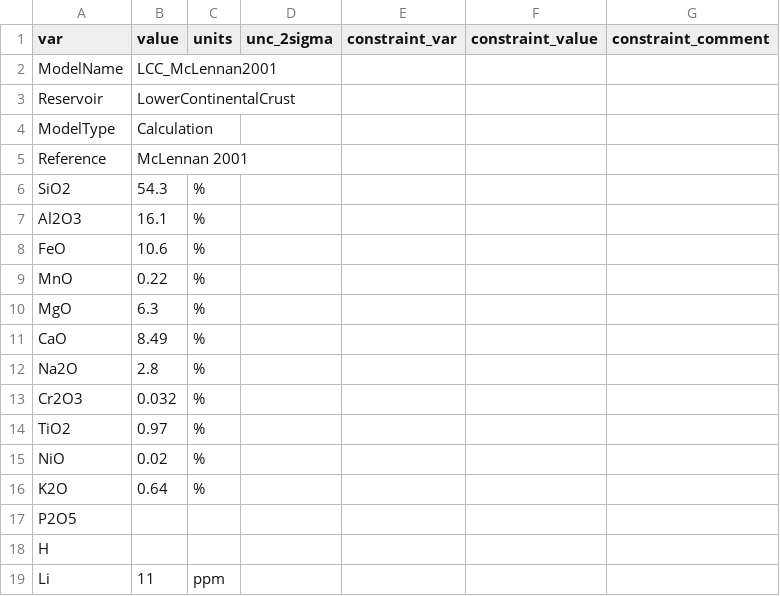
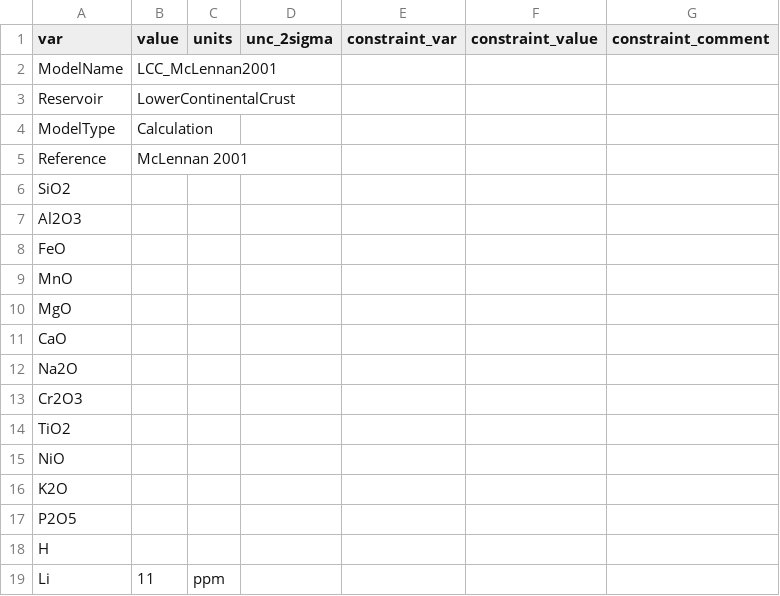
Before and after one commit to morganjwilliams/pyrolite, a CSV file: pyrolite/data/geochem/refcomp/LCC_McLennan2001.csv, drawn as a sheet; only a part is shown.

```diff
--- a/pyrolite/data/geochem/refcomp/LCC_McLennan2001.csv
+++ b/pyrolite/data/geochem/refcomp/LCC_McLennan2001.csv
@@ -5,13 +5,13 @@ ModelType,Calculation,,,,,
 Reference,McLennan 2001,,,,,
-SiO2,54.3,%,,,,
-Al2O3,16.1,%,,,,
-FeO,10.6,%,,,,
-MnO,0.22,%,,,,
-MgO,6.3,%,,,,
-CaO,8.49,%,,,,
-Na2O,2.8,%,,,,
-Cr2O3,0.032,%,,,,
-TiO2,0.97,%,,,,
-NiO,0.02,%,,,,
-K2O,0.64,%,,,,
+SiO2,,,,,,
+Al2O3,,,,,,
+FeO,,,,,,
+MnO,,,,,,
+MgO,,,,,,
+CaO,,,,,,
+Na2O,,,,,,
+Cr2O3,,,,,,
+TiO2,,,,,,
+NiO,,,,,,
+K2O,,,,,,
 P2O5,,,,,,
```
Also changed, not shown: pyrolite/data/geochem/refcomp/BCC_McLennan2001.csv, pyrolite/data/geochem/refcomp/UCC_McLennan2001.csv, 1 other file.
